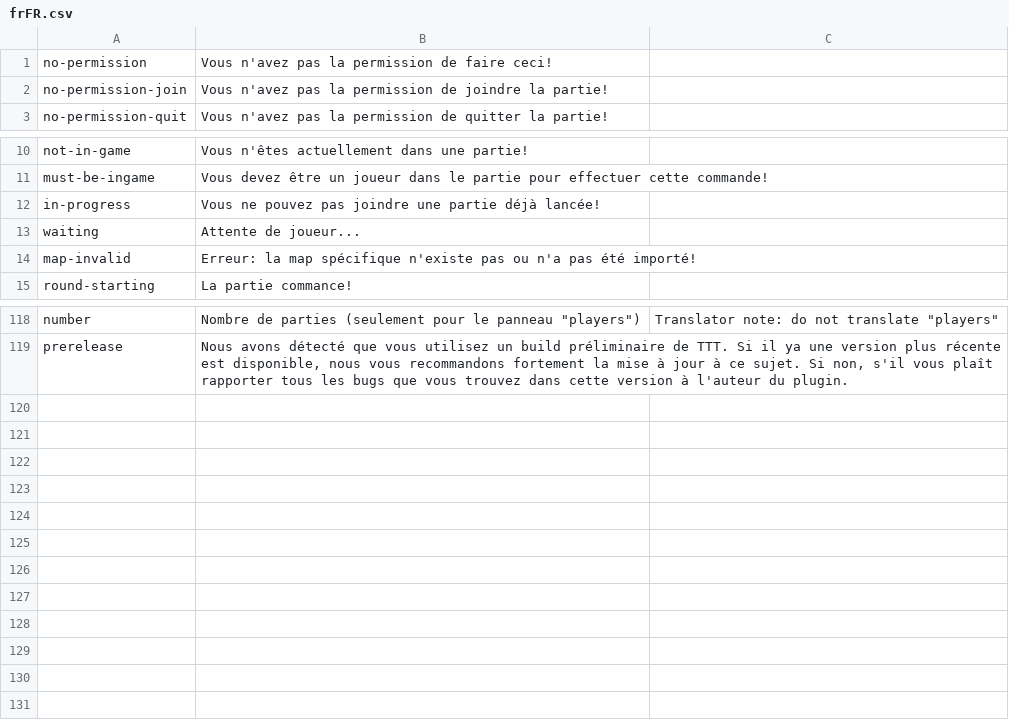
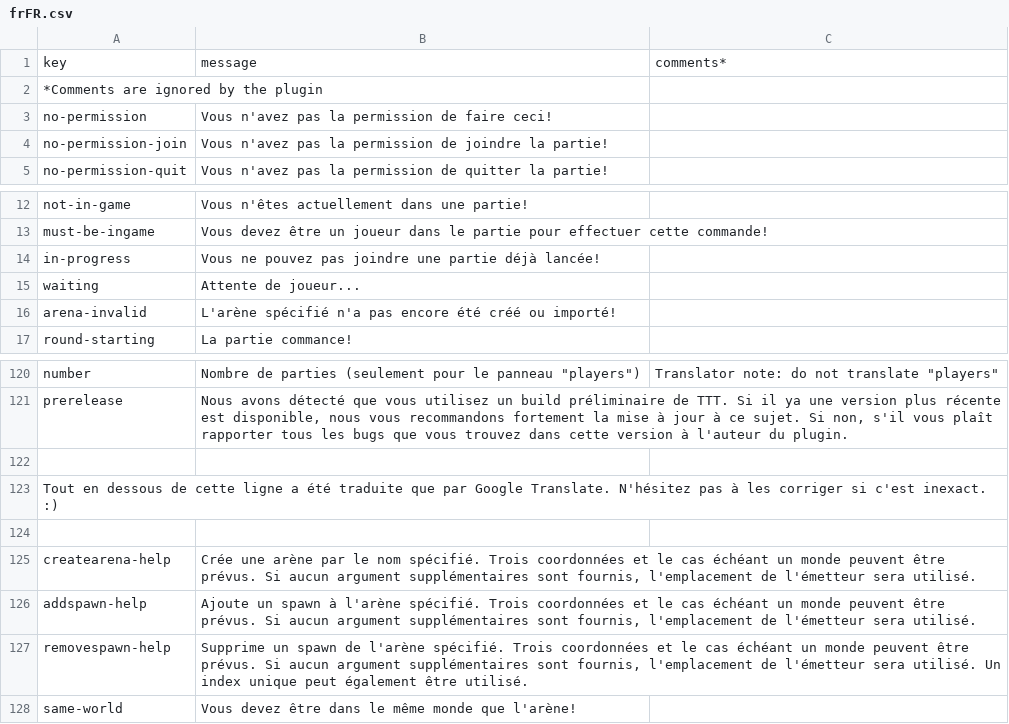
Before and after one commit to caseif/TTT, a CSV file: src/main/resources/locales/frFR.csv, drawn as a sheet; only a part is shown, gaps mark what is left out; removed rows and columns are numbered as before the commit, all else as after; the diff names each change by its address in the sheet, - before the commit and + after, or states it on an @@ line.

```diff
--- a/src/main/resources/locales/frFR.csv
+++ b/src/main/resources/locales/frFR.csv
+row 1: key | message | comments*
+row 2: *Comments are ignored by the plugin
-row 14: map-invalid | Erreur: la map spécifique n'existe pas ou n'a pas été importé!
+row 16: arena-invalid | L'arène spécifié n'a pas encore été créé ou importé!
+row 122: (empty)
+row 123: Tout en dessous de cette ligne a été traduite que par Google Translate. N'hésitez pas à les corriger si c'est inexact. :)
+row 124: (empty)
+row 125: createarena-help | Crée une arène par le nom spécifié. Trois coordonnées et le cas échéant un monde peuvent être prévus. Si aucun argument supplémentaires sont fournis, l'emplacement de l'émetteur sera utilisé.
+row 126: addspawn-help | Ajoute un spawn à l'arène spécifié. Trois coordonnées et le cas échéant un monde peuvent être prévus. Si aucun argument supplémentaires sont fournis, l'emplacement de l'émetteur sera utilisé.
+row 127: removespawn-help | Supprime un spawn de l'arène spécifié. Trois coordonnées et le cas échéant un monde peuvent être prévus. Si aucun argument supplémentaires sont fournis, l'emplacement de l'émetteur sera utilisé. Un index unique peut également être utilisé.
+row 128: same-world | Vous devez être dans le même monde que l'arène!
```
Also changed, not shown: src/main/resources/locales/deDE.csv, src/main/resources/locales/nlNL.csv, 14 other files.
